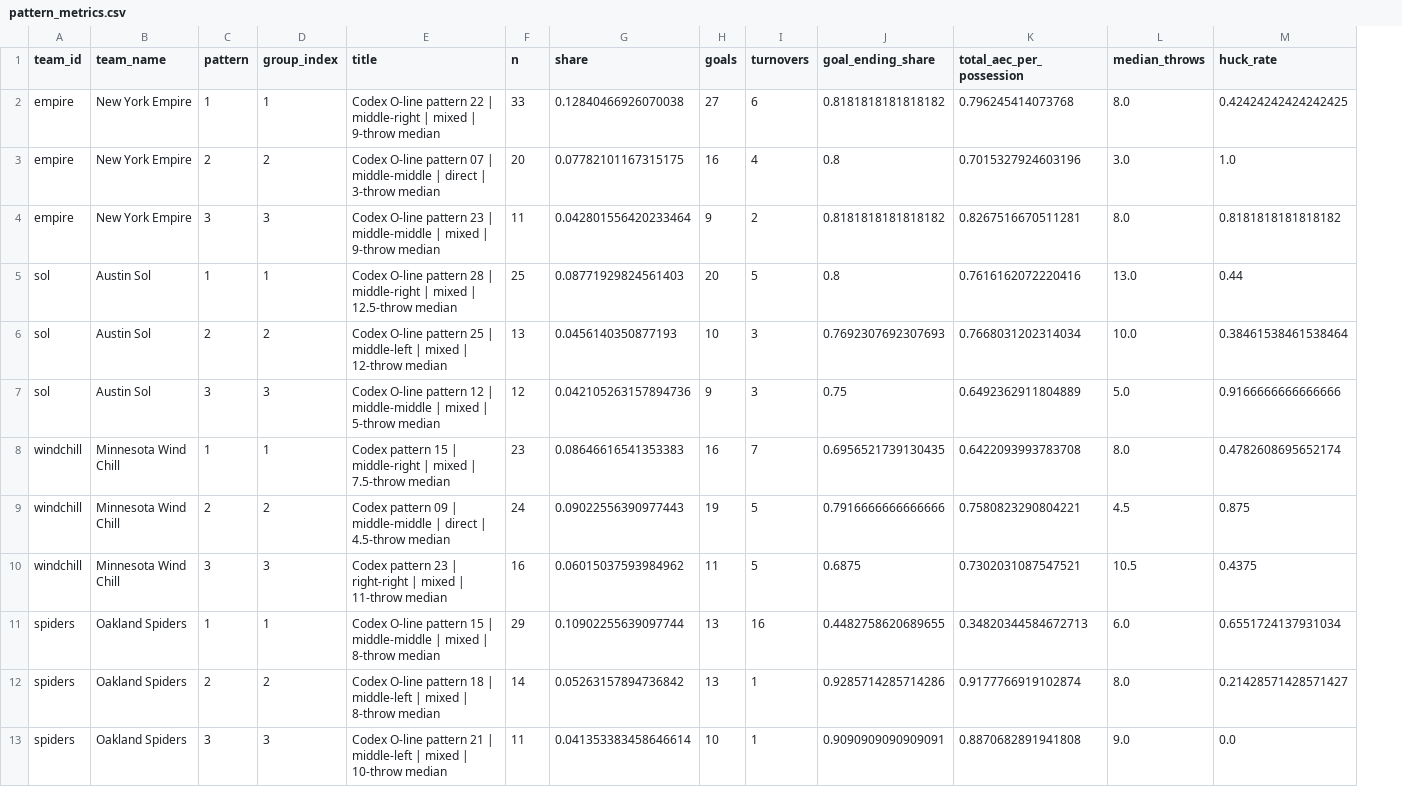
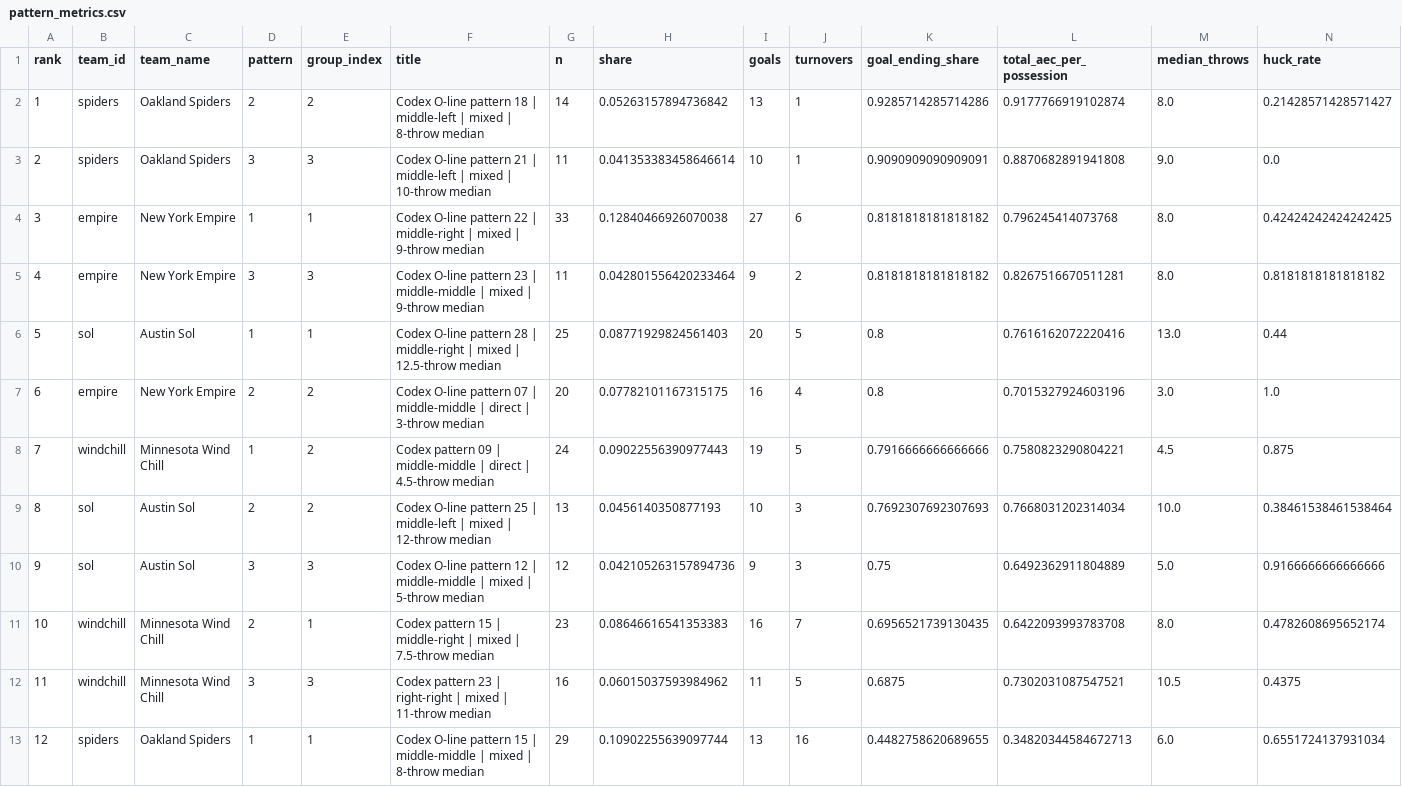
Before and after one commit to Tttaussig33/frisbee-analytics, a CSV file: paper/generated/pattern_metrics.csv, drawn as a sheet; only a part is shown; removed rows and columns are numbered as before the commit, all else as after; rows hold the shown columns only; the diff names each change by its address in the sheet, - before the commit and + after, or states it on an @@ line.

Commit message:
Finish paper

```diff
--- a/paper/generated/pattern_metrics.csv
+++ b/paper/generated/pattern_metrics.csv
+column A (rank), rows 4-6: 3 | 4 | 5; rows 9-13: 8 | 9 | 10 | 11 | 12
@@ row 12 moved to row 2: 1 @@
@@ row 13 moved to row 3: 2 @@
@@ row 3 moved to row 7: 6 @@
+row 8: 7 | windchill | Minnesota Wind Chill | 1 | 2 | Codex pattern 09 | middle-middle | direct | 4.5-throw median | 24 | 0.09022556390977443 | 19 | 5 | 0.7916666666666666 | 0.7580823290804221 | 4.5 | 0.875
-D11 (pattern): 1
+D11 (pattern): 2
-row 9: windchill | Minnesota Wind Chill | 2 | 2 | Codex pattern 09 | middle-middle | direct | 4.5-throw median | 24 | 0.09022556390977443 | 19 | 5 | 0.7916666666666666 | 0.7580823290804221 | 4.5 | 0.875
```
Also changed, not shown: 18 other files.
